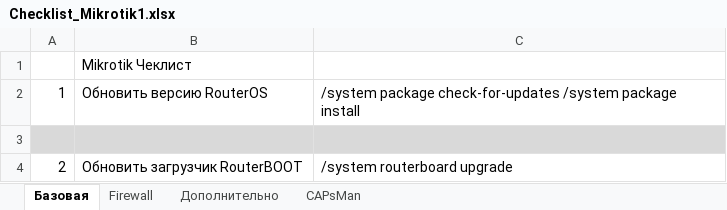
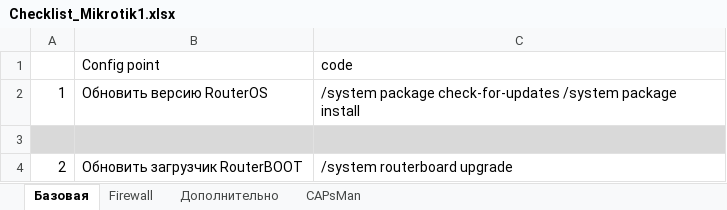
Before and after one commit to FedGorunov/MktConfig, an Excel workbook: Checklist_Mikrotik1.xlsx, sheet Базовая, drawn as a sheet; only a part is shown; values as stored, in another font and other column widths than the file's, no borders; removed rows and columns are numbered as before the commit, all else as after; the diff names each change by its address in the sheet, - before the commit and + after, or states it on an @@ line.

Commit message:
based conf complete

```diff
--- a/Checklist_Mikrotik1.xlsx (sheet Базовая)
+++ b/Checklist_Mikrotik1.xlsx (sheet Базовая)
-row 1:  | Mikrotik Чеклист
+row 1:  | Config point | code
```
